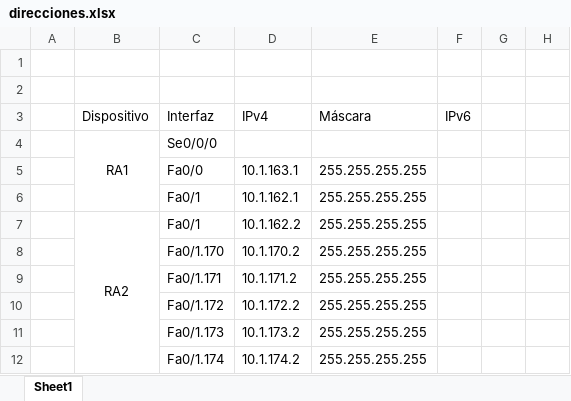
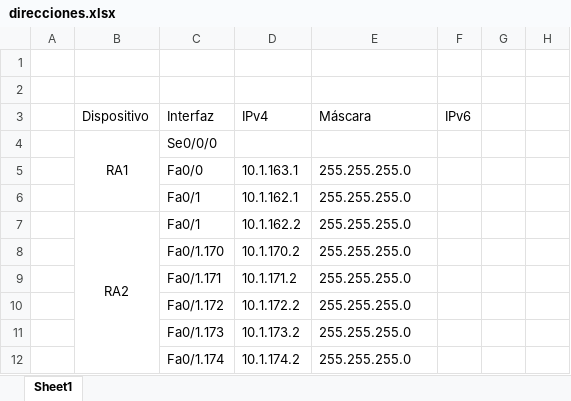
Before and after one commit to Kuerv0/omar-2, an Excel workbook: direcciones.xlsx, sheet Sheet1, drawn as a sheet; only a part is shown; values as stored, in another font and other column widths than the file's, no borders; the diff names each change by its address in the sheet, - before the commit and + after, or states it on an @@ line.

```diff
--- a/direcciones.xlsx (sheet Sheet1)
+++ b/direcciones.xlsx (sheet Sheet1)
-E5:E12 (Máscara): 255.255.255.255
+E5:E12 (Máscara): 255.255.255.0
```
Also changed, not shown: 3 other files.
